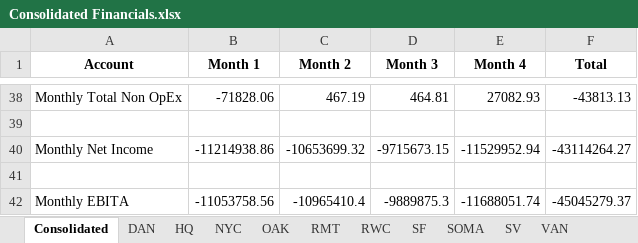
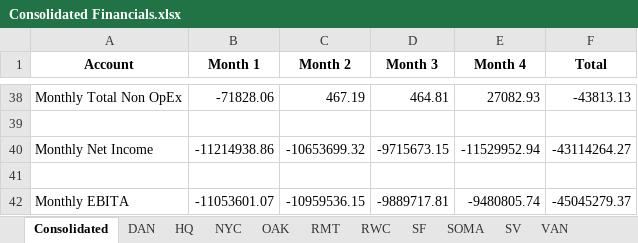
Before and after one commit to rukus05/Spring-Python, an Excel workbook: Financial Statements/Consolidated Financials.xlsx, sheet Consolidated, drawn as a sheet; only a part is shown, gaps mark what is left out; values as stored, in another font and other column widths than the file's, no borders; the diff names each change by its address in the sheet, - before the commit and + after, or states it on an @@ line.

```diff
--- a/Financial Statements/Consolidated Financials.xlsx (sheet Consolidated)
+++ b/Financial Statements/Consolidated Financials.xlsx (sheet Consolidated)
-B42 (Month 1): -11053758.56
+B42 (Month 1): -11053601.07
-C42 (Month 2): -10965410.4
+C42 (Month 2): -10959536.15
-D42 (Month 3): -9889875.3
+D42 (Month 3): -9889717.81
-E42 (Month 4): -11688051.74
+E42 (Month 4): -9480805.74
```
Also changed, not shown: sheet SF, sheet HQ, 1 other file.
